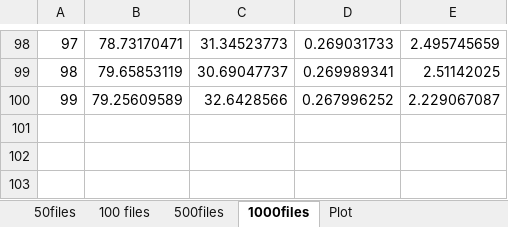
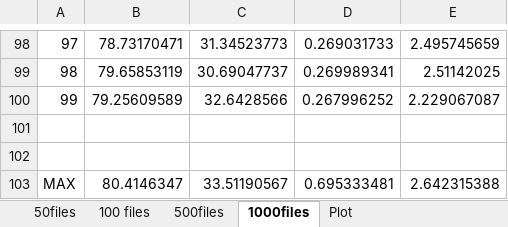
Before and after one commit to madelineyounes/thesis, an Excel workbook: output/amount-of-files.xlsx, sheet 1000files, drawn as a sheet; only a part is shown, gaps mark what is left out; values as stored, in another font and other column widths than the file's, no borders; the diff names each change by its address in the sheet, - before the commit and + after, or states it on an @@ line.

```diff
--- a/output/amount-of-files.xlsx (sheet 1000files)
+++ b/output/amount-of-files.xlsx (sheet 1000files)
+row 101: (empty)
+row 102: (empty)
+row 103: MAX | 80.4146347 | 33.51190567 | 0.695333481 | 2.642315388
```
Also changed, not shown: sheet 500files, sheet 100 files, sheet 50files, output/batch-size.xlsx, output/preprocessing.xlsx, 4 other files.
